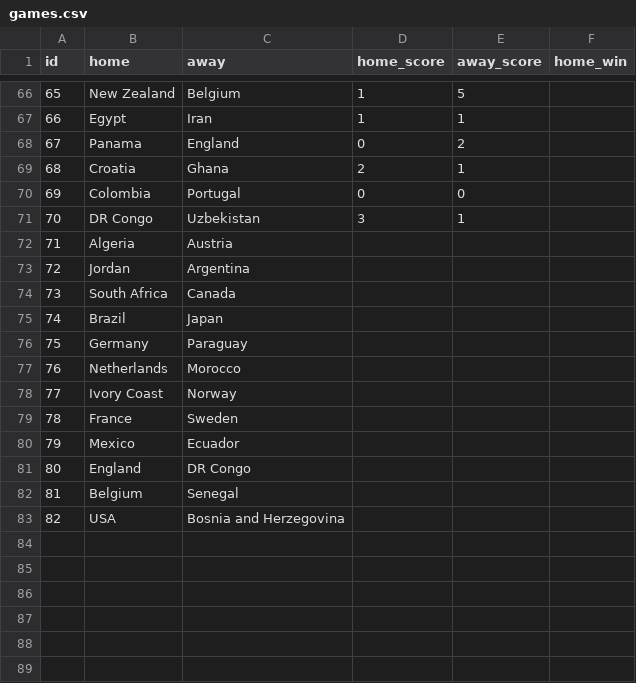
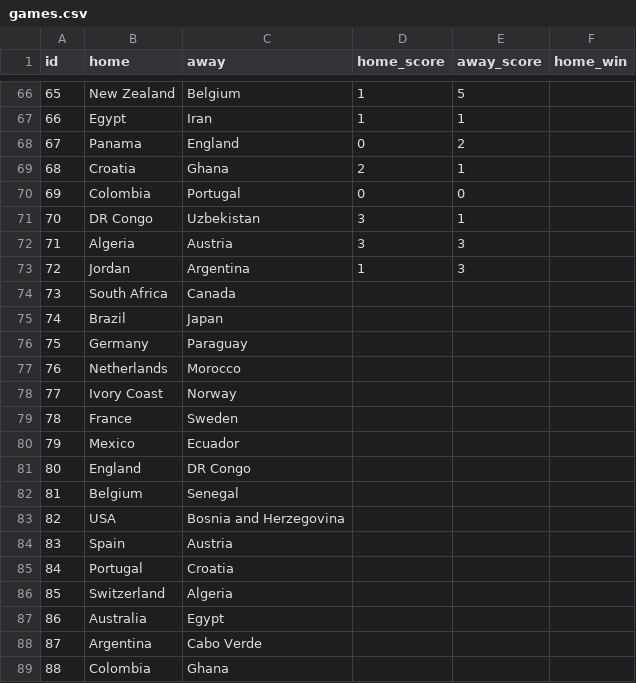
Before and after one commit to dhruv-tailor/worldcup-predictions, a CSV file: src/data/games.csv, drawn as a sheet; only a part is shown, gaps mark what is left out.

Commit message:
Use tie-aware winner logic in prediction views
Replaced local winner checks with shared `getWinner` logic so tied scores respect `homeWin` in both GameCard and UpcomingGames. Exact-hit scoring now also requires matching the tie-break winner when scores are level. Upcoming game columns now hide the Draw column when there are no draw predictions, with matching CSS for a two-column layout. Data files were updated with latest game results, new fixtures, and new/adjusted player predictions.

```diff
--- a/src/data/games.csv
+++ b/src/data/games.csv
@@ -71,4 +71,4 @@ id;home;away;home_score;away_score;home_win
 70;DR Congo;Uzbekistan;3;1
-71;Algeria;Austria;;
-72;Jordan;Argentina;;
+71;Algeria;Austria;3;3
+72;Jordan;Argentina;1;3
 73;South Africa;Canada;;
@@ -83 +83,7 @@ id;home;away;home_score;away_score;home_win
 82;USA;Bosnia and Herzegovina;;
+83;Spain;Austria;;
+84;Portugal;Croatia;;
+85;Switzerland;Algeria;;
+86;Australia;Egypt;;
+87;Argentina;Cabo Verde;;
+88;Colombia;Ghana;;
```
Also changed, not shown: src/data/predictions.csv, 4 other files.
